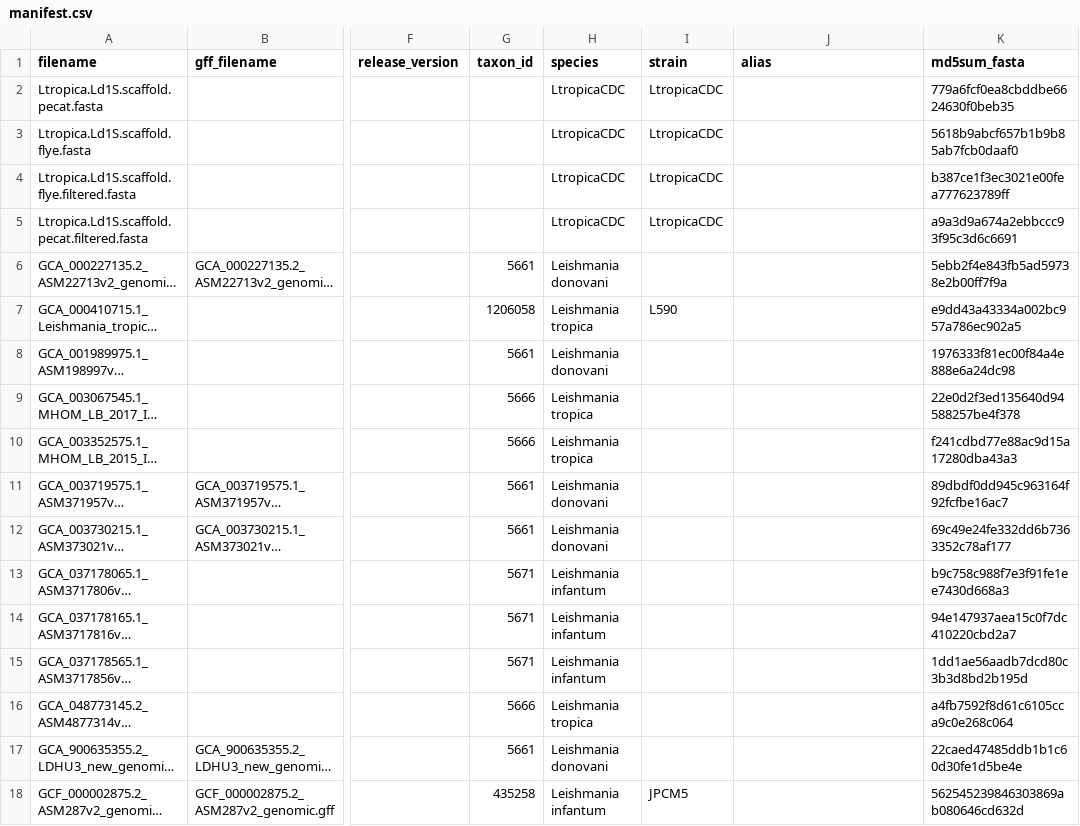
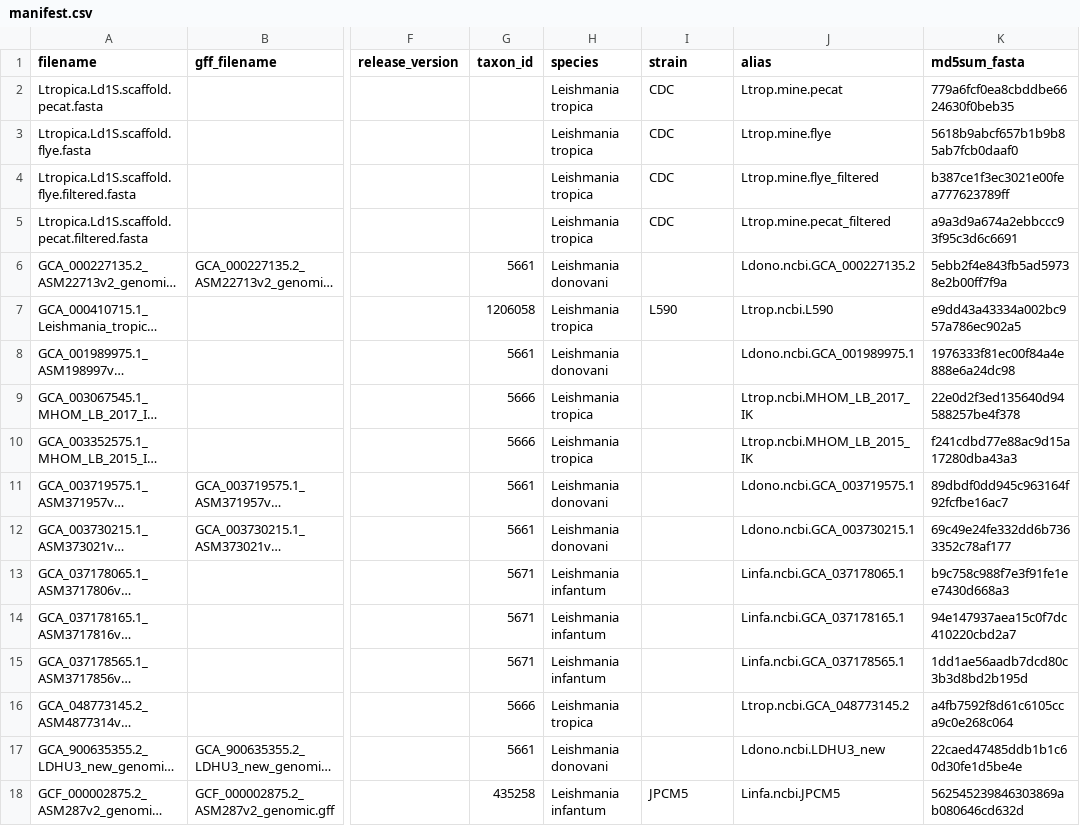
Before and after one commit to cokelaer/leishref, a CSV file: leishref/data/manifest.csv, drawn as a sheet; only a part is shown, gaps mark what is left out; long unchanged cells end in …; the diff names each change by its address in the sheet, - before the commit and + after, or states it on an @@ line.

```diff
--- a/leishref/data/manifest.csv
+++ b/leishref/data/manifest.csv
-H2:H5 (species): LtropicaCDC
+H2:H5 (species): Leishmania tropica
-I2:I5 (strain): LtropicaCDC
+I2:I5 (strain): CDC
-J2 (alias): (empty)
+J2 (alias): Ltrop.mine.pecat
-J3 (alias): (empty)
+J3 (alias): Ltrop.mine.flye
-J4 (alias): (empty)
+J4 (alias): Ltrop.mine.flye_filtered
-J5 (alias): (empty)
+J5 (alias): Ltrop.mine.pecat_filtered
-J6 (alias): (empty)
+J6 (alias): Ldono.ncbi.GCA_000227135.2
-J7 (alias): (empty)
+J7 (alias): Ltrop.ncbi.L590
-J8 (alias): (empty)
+J8 (alias): Ldono.ncbi.GCA_001989975.1
-J9 (alias): (empty)
+J9 (alias): Ltrop.ncbi.MHOM_LB_2017_IK
-J10 (alias): (empty)
+J10 (alias): Ltrop.ncbi.MHOM_LB_2015_IK
-J11 (alias): (empty)
+J11 (alias): Ldono.ncbi.GCA_003719575.1
-J12 (alias): (empty)
+J12 (alias): Ldono.ncbi.GCA_003730215.1
-J13 (alias): (empty)
+J13 (alias): Linfa.ncbi.GCA_037178065.1
-J14 (alias): (empty)
+J14 (alias): Linfa.ncbi.GCA_037178165.1
-J15 (alias): (empty)
+J15 (alias): Linfa.ncbi.GCA_037178565.1
-J16 (alias): (empty)
+J16 (alias): Ltrop.ncbi.GCA_048773145.2
-J17 (alias): (empty)
+J17 (alias): Ldono.ncbi.LDHU3_new
-J18 (alias): (empty)
+J18 (alias): Linfa.ncbi.JPCM5
```
Also changed, not shown: 8 other files.
